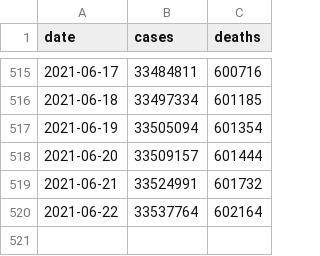
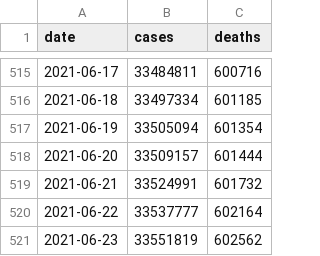
Before and after one commit to BarbaricEric/COVID-19-Tracker, a CSV file: nytimes_covid_19_data/nytimes_us_total.csv, drawn as a sheet; only a part is shown, gaps mark what is left out.

Commit message:
Update nytimes_us_total.csv

```diff
--- a/nytimes_covid_19_data/nytimes_us_total.csv
+++ b/nytimes_covid_19_data/nytimes_us_total.csv
@@ -519,2 +519,3 @@ date,cases,deaths
 2021-06-21,33524991,601732
-2021-06-22,33537764,602164
+2021-06-22,33537777,602164
+2021-06-23,33551819,602562
```
